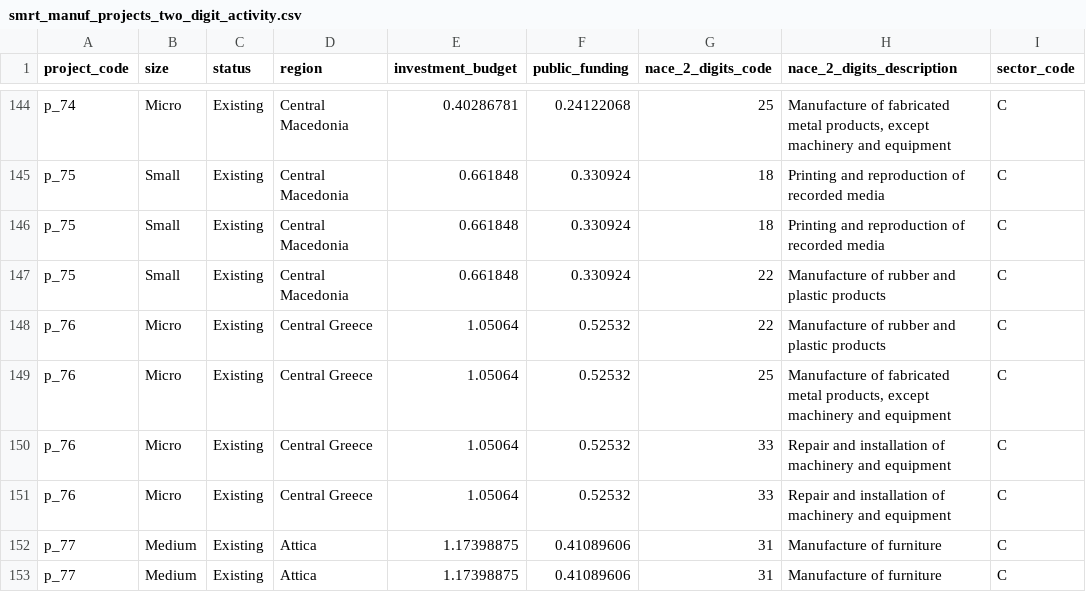
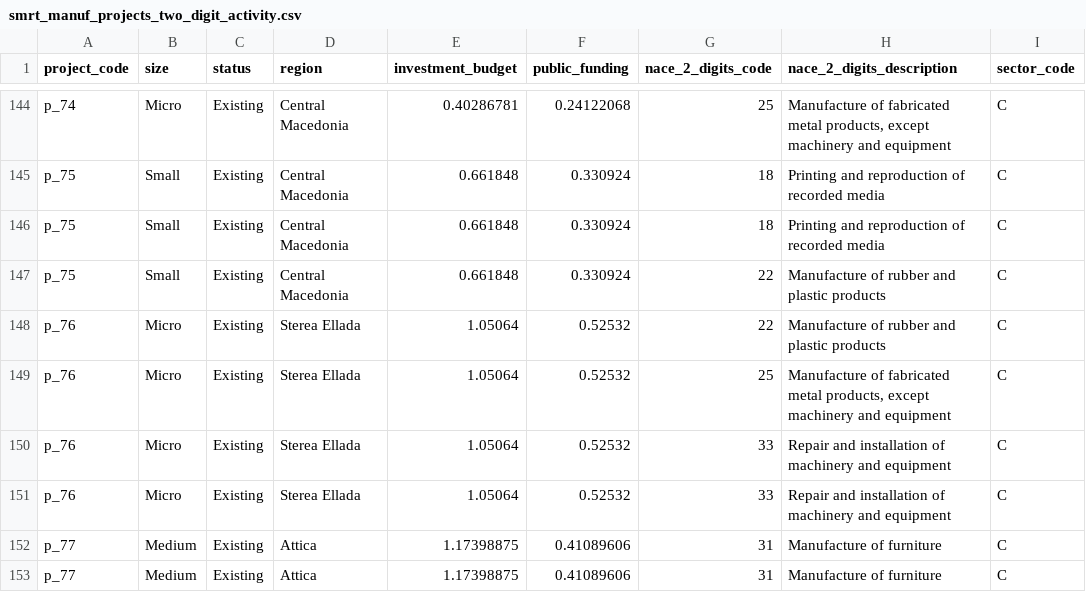
Before and after one commit to argythana/ggb_python, a CSV file: smart_manufacturing/data/smrt_manuf_projects_two_digit_activity.csv, drawn as a sheet; only a part is shown, gaps mark what is left out; the diff covers the shown part only; the diff names each change by its address in the sheet, - before the commit and + after, or states it on an @@ line.

```diff
--- a/smart_manufacturing/data/smrt_manuf_projects_two_digit_activity.csv
+++ b/smart_manufacturing/data/smrt_manuf_projects_two_digit_activity.csv
-D148:D151 (region): Central Greece
+D148:D151 (region): Sterea Ellada
```
Also changed, not shown: 28 edited cells elsewhere in this file.
